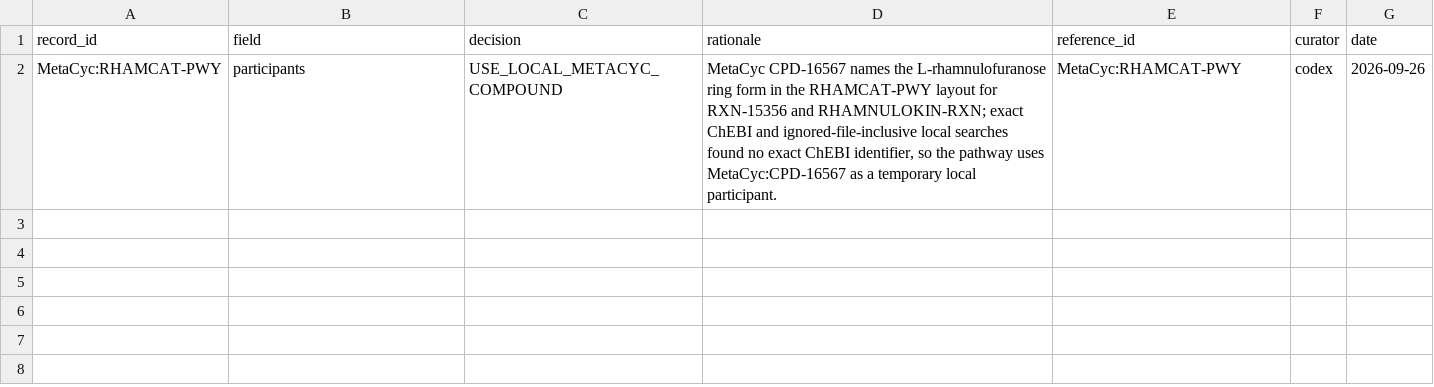
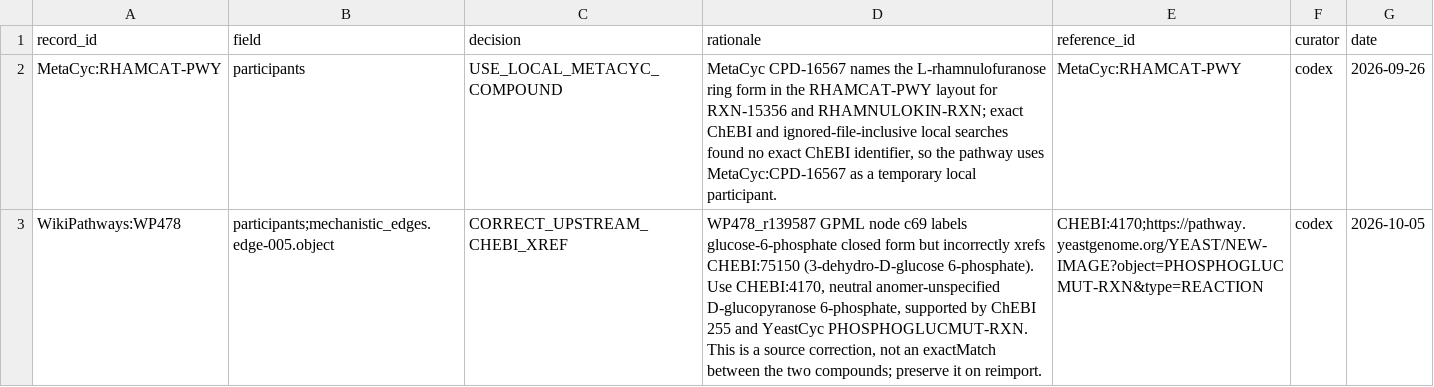
Before and after one commit to CultureBotAI/PathwayMech, a TSV file: curation/decisions.tsv, drawn as a sheet.

Commit message:
Enforce independent identifier and label verification in QC (#246)
Resolve #229 with recursive fail-closed authority checks and explicit contextual label policies. Correct reviewed canonical and chemical grounding errors (#243, #244), and prevent incomplete or context-blind authority refreshes (#245).

```diff
--- a/curation/decisions.tsv
+++ b/curation/decisions.tsv
@@ -2 +2,2 @@ record_id	field	decision	rationale	reference_id	curator	date
 MetaCyc:RHAMCAT-PWY	participants	USE_LOCAL_METACYC_COMPOUND	MetaCyc CPD-16567 names the L-rhamnulofuranose ring form in the RHAMCAT-PWY layout for RXN-15356 and RHAMNULOKIN-RXN; exact ChEBI and ignored-file-inclusive local searches found no exact ChEBI identifier, so the pathway uses MetaCyc:CPD-16567 as a temporary local participant.	MetaCyc:RHAMCAT-PWY	codex	2026-09-26
+WikiPathways:WP478	participants;mechanistic_edges.edge-005.object	CORRECT_UPSTREAM_CHEBI_XREF	WP478_r139587 GPML node c69 labels glucose-6-phosphate closed form but incorrectly xrefs CHEBI:75150 (3-dehydro-D-glucose 6-phosphate). Use CHEBI:4170, neutral anomer-unspecified D-glucopyranose 6-phosphate, supported by ChEBI 255 and YeastCyc PHOSPHOGLUCMUT-RXN. This is a source correction, not an exactMatch between the two compounds; preserve it on reimport.	CHEBI:4170;https://pathway.yeastgenome.org/YEAST/NEW-IMAGE?object=PHOSPHOGLUCMUT-RXN&type=REACTION	codex	2026-10-05
```
Also changed, not shown: 30 other files.
